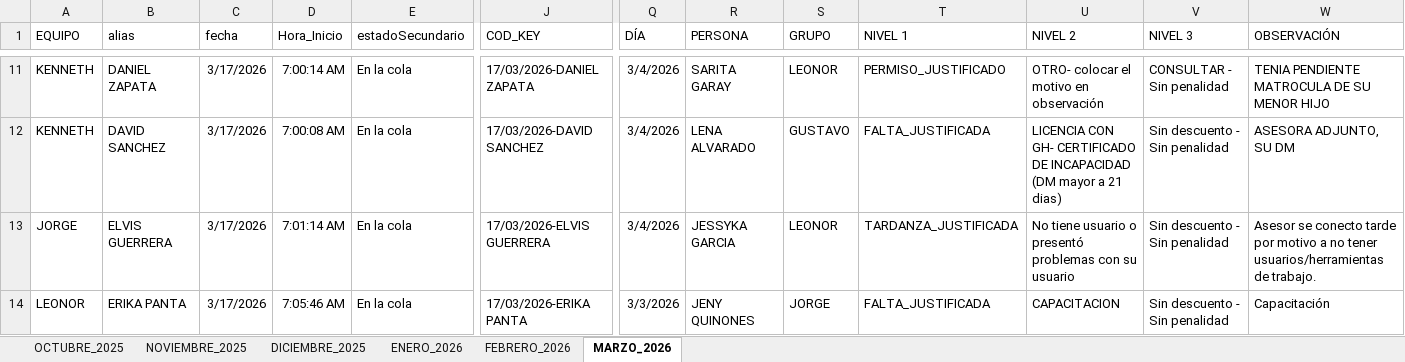
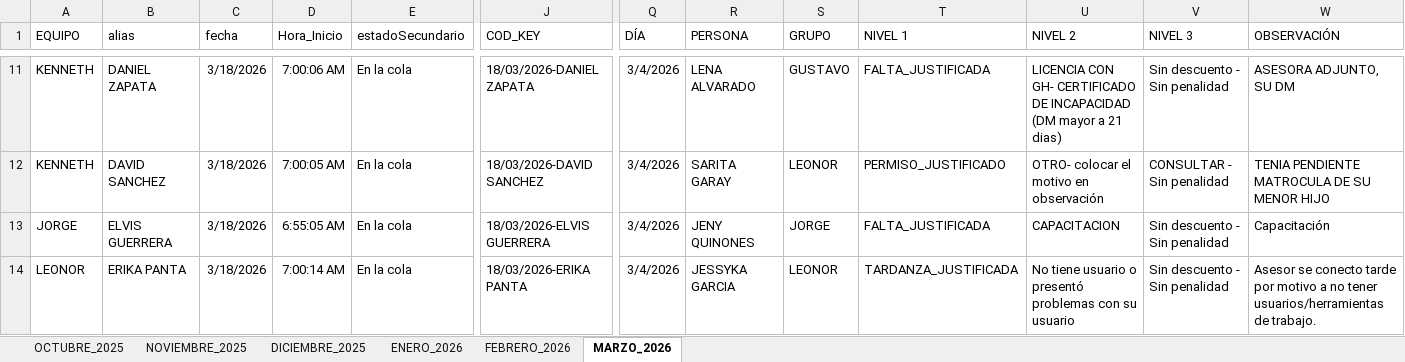
Before and after one commit to jvasquez98/Ranking, an Excel workbook: CS_MARCACIONES_ORCRIST.xlsx, sheet MARZO_2026, drawn as a sheet; only a part is shown, gaps mark what is left out; values as stored, in another font and other column widths than the file's, no borders; conditional formats and table styles not drawn; the diff covers the shown part only; the diff names each change by its address in the sheet, - before the commit and + after, or states it on an @@ line.

```diff
--- a/CS_MARCACIONES_ORCRIST.xlsx (sheet MARZO_2026)
+++ b/CS_MARCACIONES_ORCRIST.xlsx (sheet MARZO_2026)
-C11:C14 (fecha): 3/17/2026
+C11:C14 (fecha): 3/18/2026
-D11 (Hora_Inicio): 7:00:14 AM
+D11 (Hora_Inicio): 7:00:06 AM
-J11 (COD_KEY): 17/03/2026-DANIEL ZAPATA
+J11 (COD_KEY): 18/03/2026-DANIEL ZAPATA
-R11 (PERSONA): SARITA GARAY
+R11 (PERSONA): LENA ALVARADO
-S11 (GRUPO): LEONOR
+S11 (GRUPO): GUSTAVO
-T11 (NIVEL 1): PERMISO_JUSTIFICADO
+T11 (NIVEL 1): FALTA_JUSTIFICADA
-U11 (NIVEL 2): OTRO- colocar el motivo en observación
+U11 (NIVEL 2): LICENCIA CON GH- CERTIFICADO DE INCAPACIDAD (DM mayor a 21 dias)
-V11 (NIVEL 3): CONSULTAR - Sin penalidad
+V11 (NIVEL 3): Sin descuento - Sin penalidad
-W11 (OBSERVACIÓN): TENIA PENDIENTE MATROCULA DE SU MENOR HIJO
+W11 (OBSERVACIÓN): ASESORA ADJUNTO, SU DM
-D12 (Hora_Inicio): 7:00:08 AM
+D12 (Hora_Inicio): 7:00:05 AM
-J12 (COD_KEY): 17/03/2026-DAVID SANCHEZ
+J12 (COD_KEY): 18/03/2026-DAVID SANCHEZ
-R12 (PERSONA): LENA ALVARADO
+R12 (PERSONA): SARITA GARAY
-S12 (GRUPO): GUSTAVO
+S12 (GRUPO): LEONOR
-T12 (NIVEL 1): FALTA_JUSTIFICADA
+T12 (NIVEL 1): PERMISO_JUSTIFICADO
-U12 (NIVEL 2): LICENCIA CON GH- CERTIFICADO DE INCAPACIDAD (DM mayor a 21 dias)
+U12 (NIVEL 2): OTRO- colocar el motivo en observación
-V12 (NIVEL 3): Sin descuento - Sin penalidad
+V12 (NIVEL 3): CONSULTAR - Sin penalidad
-W12 (OBSERVACIÓN): ASESORA ADJUNTO, SU DM
+W12 (OBSERVACIÓN): TENIA PENDIENTE MATROCULA DE SU MENOR HIJO
-D13 (Hora_Inicio): 7:01:14 AM
+D13 (Hora_Inicio): 6:55:05 AM
-J13 (COD_KEY): 17/03/2026-ELVIS GUERRERA
+J13 (COD_KEY): 18/03/2026-ELVIS GUERRERA
-R13 (PERSONA): JESSYKA GARCIA
+R13 (PERSONA): JENY QUINONES
-S13 (GRUPO): LEONOR
+S13 (GRUPO): JORGE
-T13 (NIVEL 1): TARDANZA_JUSTIFICADA
+T13 (NIVEL 1): FALTA_JUSTIFICADA
-U13 (NIVEL 2): No tiene usuario o presentó problemas con su usuario
+U13 (NIVEL 2): CAPACITACION
-W13 (OBSERVACIÓN): Asesor se conecto tarde por motivo a no tener usuarios/herramientas de trabajo.
+W13 (OBSERVACIÓN): Capacitación
-D14 (Hora_Inicio): 7:05:46 AM
+D14 (Hora_Inicio): 7:00:14 AM
-J14 (COD_KEY): 17/03/2026-ERIKA PANTA
+J14 (COD_KEY): 18/03/2026-ERIKA PANTA
-Q14 (DÍA): 3/3/2026
+Q14 (DÍA): 3/4/2026
-R14 (PERSONA): JENY QUINONES
+R14 (PERSONA): JESSYKA GARCIA
-S14 (GRUPO): JORGE
+S14 (GRUPO): LEONOR
-T14 (NIVEL 1): FALTA_JUSTIFICADA
+T14 (NIVEL 1): TARDANZA_JUSTIFICADA
-U14 (NIVEL 2): CAPACITACION
+U14 (NIVEL 2): No tiene usuario o presentó problemas con su usuario
-W14 (OBSERVACIÓN): Capacitación
+W14 (OBSERVACIÓN): Asesor se conecto tarde por motivo a no tener usuarios/herramientas de trabajo.
```
Also changed, not shown: 56 added rows, 11 removed rows and 112 edited cells elsewhere in this sheet, 2 other files.
